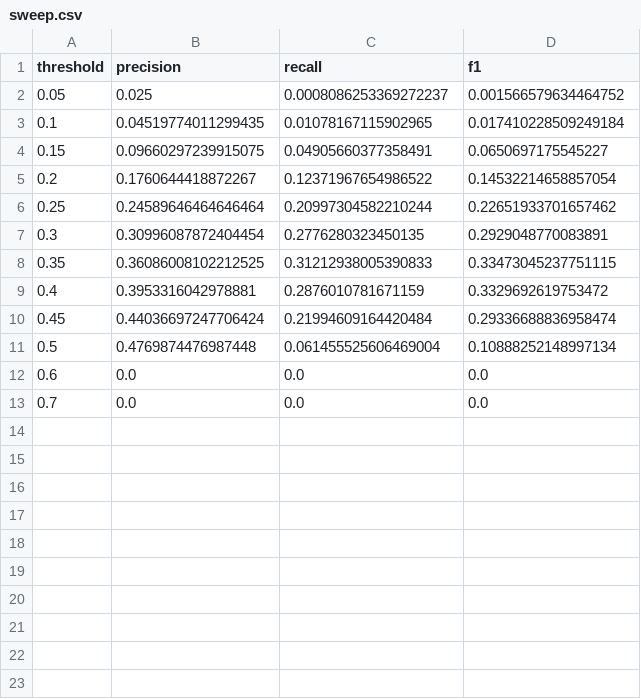
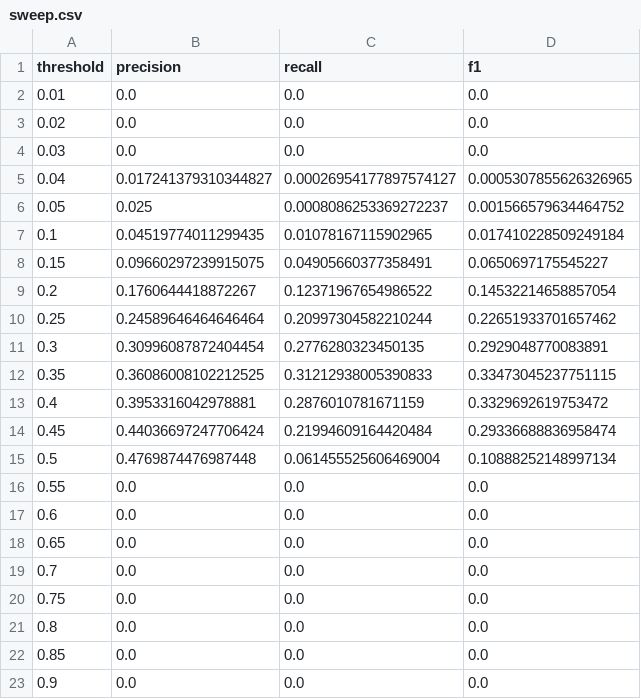
Before and after one commit to savalente3/Lunar_LRO, a CSV file: 5_evaluation/results/U_Net_v1/dem/sweep.csv, drawn as a sheet.

```diff
--- a/5_evaluation/results/U_Net_v1/dem/sweep.csv
+++ b/5_evaluation/results/U_Net_v1/dem/sweep.csv
@@ -1,2 +1,6 @@
 threshold,precision,recall,f1
+0.01,0.0,0.0,0.0
+0.02,0.0,0.0,0.0
+0.03,0.0,0.0,0.0
+0.04,0.017241379310344827,0.00026954177897574127,0.0005307855626326965
 0.05,0.025,0.0008086253369272237,0.001566579634464752
@@ -11,3 +15,9 @@ threshold,precision,recall,f1
 0.5,0.4769874476987448,0.061455525606469004,0.10888252148997134
+0.55,0.0,0.0,0.0
 0.6,0.0,0.0,0.0
+0.65,0.0,0.0,0.0
 0.7,0.0,0.0,0.0
+0.75,0.0,0.0,0.0
+0.8,0.0,0.0,0.0
+0.85,0.0,0.0,0.0
+0.9,0.0,0.0,0.0
```
Also changed, not shown: 5_evaluation/results/U_Net_v1/wac/sweep.csv, 49 other files.
